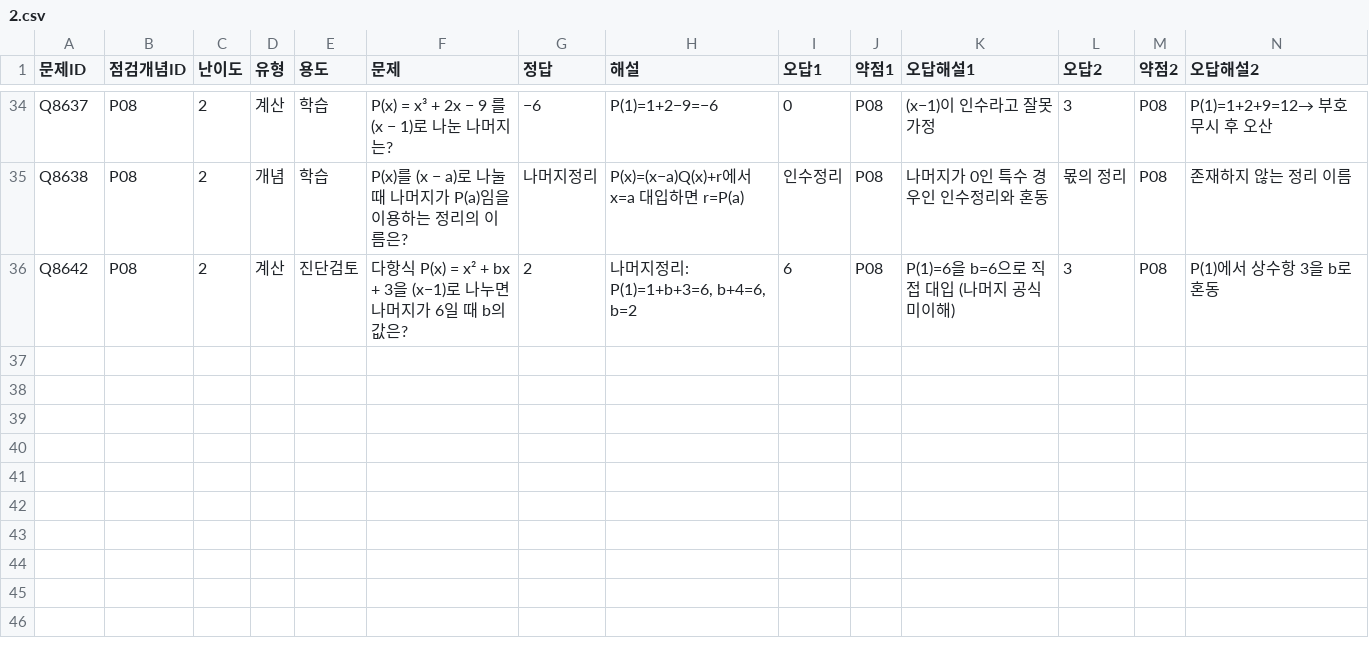
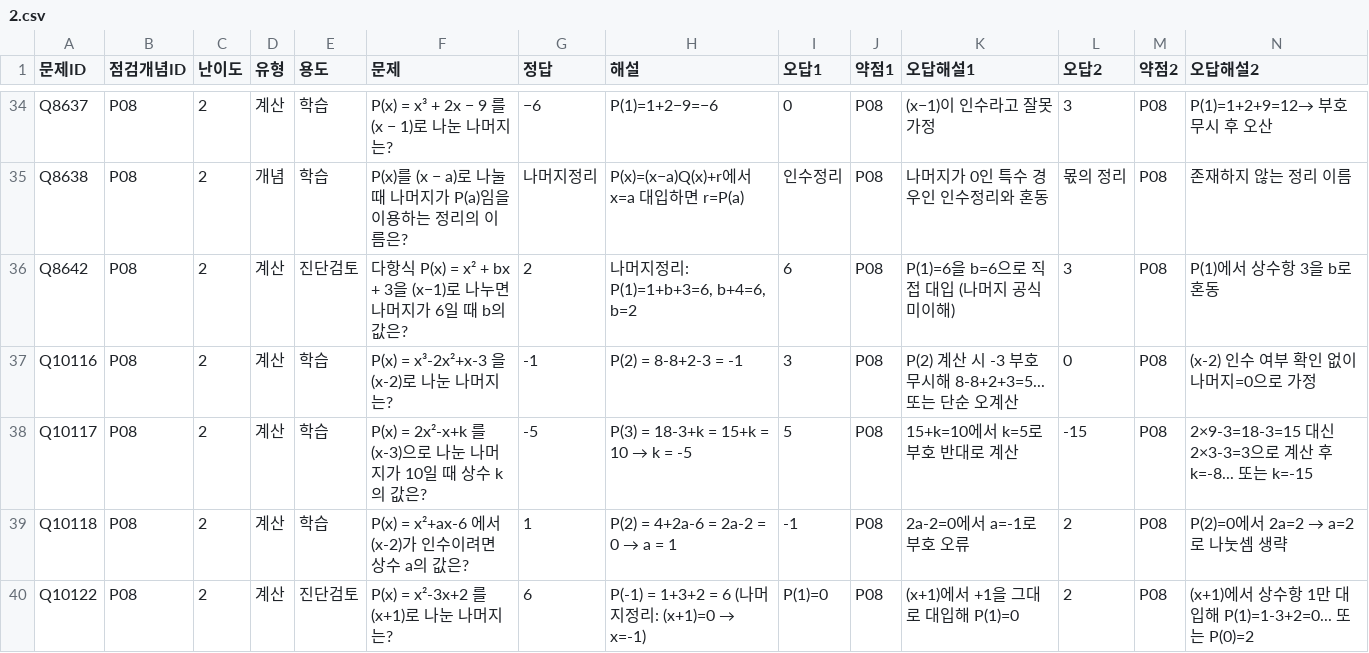
Before and after one commit to wataryu00-boop/math-diagnostic, a CSV file: problems/P08/2.csv, drawn as a sheet; only a part is shown, gaps mark what is left out; rows hold the shown columns only; the diff names each change by its address in the sheet, - before the commit and + after, or states it on an @@ line.

```diff
--- a/problems/P08/2.csv
+++ b/problems/P08/2.csv
+row 37: Q10116 | P08 | 2 | 계산 | 학습 | P(x) = x³-2x²+x-3 을 (x-2)로 나눈 나머지는? | -1 | P(2) = 8-8+2-3 = -1 | 3 | P08 | P(2) 계산 시 -3 부호 무시해 8-8+2+3=5... 또는 단순 오계산 | 0 | P08 | (x-2) 인수 여부 확인 없이 나머지=0으로 가정
+row 38: Q10117 | P08 | 2 | 계산 | 학습 | P(x) = 2x²-x+k 를 (x-3)으로 나눈 나머지가 10일 때 상수 k의 값은? | -5 | P(3) = 18-3+k = 15+k = 10 → k = -5 | 5 | P08 | 15+k=10에서 k=5로 부호 반대로 계산 | -15 | P08 | 2×9-3=18-3=15 대신 2×3-3=3으로 계산 후 k=-8... 또는 k=-15
+row 39: Q10118 | P08 | 2 | 계산 | 학습 | P(x) = x²+ax-6 에서 (x-2)가 인수이려면 상수 a의 값은? | 1 | P(2) = 4+2a-6 = 2a-2 = 0 → a = 1 | -1 | P08 | 2a-2=0에서 a=-1로 부호 오류 | 2 | P08 | P(2)=0에서 2a=2 → a=2로 나눗셈 생략
+row 40: Q10122 | P08 | 2 | 계산 | 진단검토 | P(x) = x²-3x+2 를 (x+1)로 나눈 나머지는? | 6 | P(-1) = 1+3+2 = 6 (나머지정리: (x+1)=0 → x=-1) | P(1)=0 | P08 | (x+1)에서 +1을 그대로 대입해 P(1)=0 | 2 | P08 | (x+1)에서 상수항 1만 대입해 P(1)=1-3+2=0... 또는 P(0)=2
```
Also changed, not shown: problems/R01/2.csv, problems/R02/2.csv, 16 other files.
